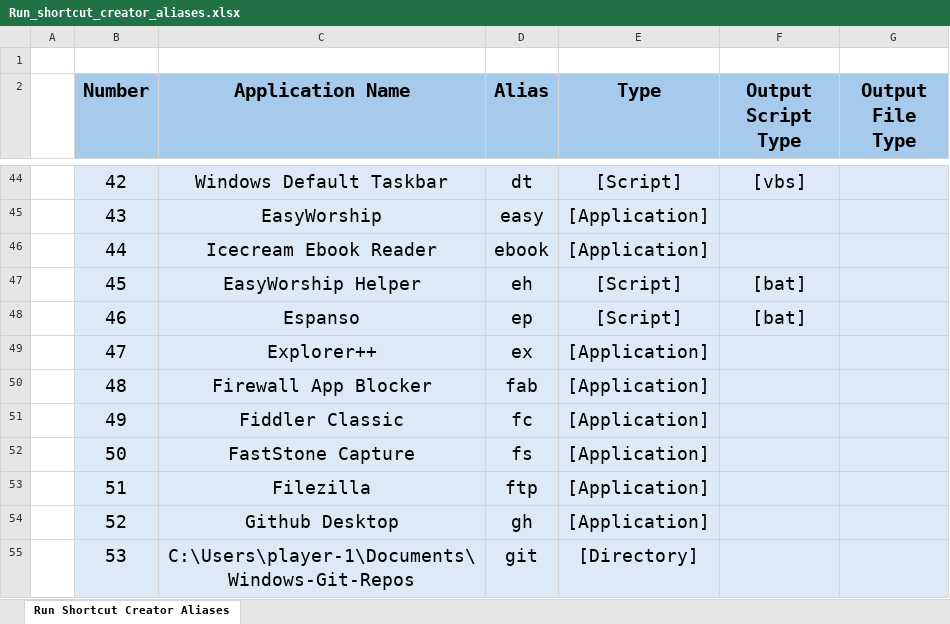
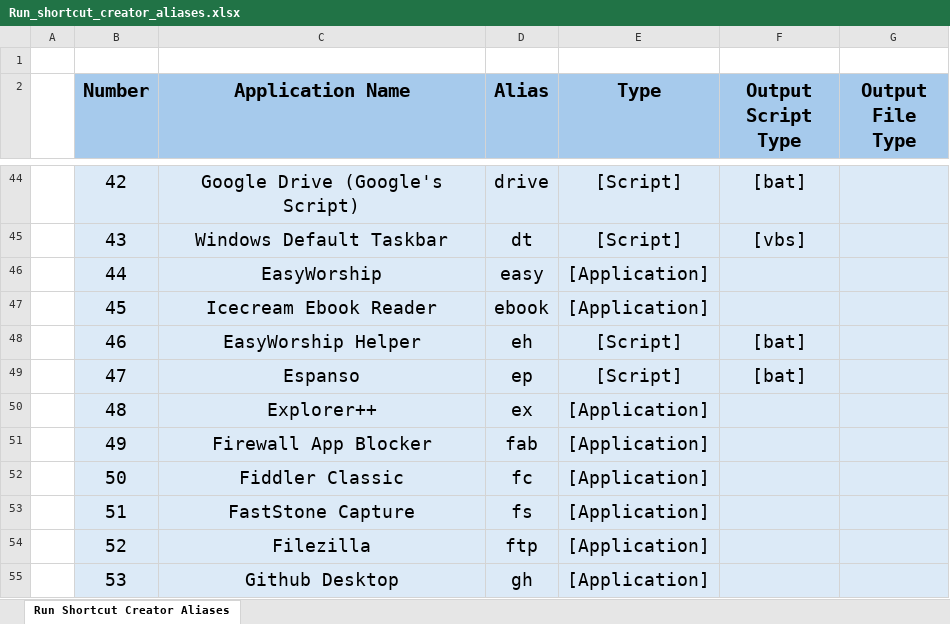
Before and after one commit to plr7edu/win-t, an Excel workbook: Database/Run_shortcut_creator_aliases.xlsx, sheet Run Shortcut Creator Aliases, drawn as a sheet; only a part is shown, gaps mark what is left out; values as stored, in another font and other column widths than the file's, no borders; the diff covers the shown part only; the diff names each change by its address in the sheet, - before the commit and + after, or states it on an @@ line.

Commit message:
Repo Update: 2024-05-31 11:34:04

```diff
--- a/Database/Run_shortcut_creator_aliases.xlsx (sheet Run Shortcut Creator Aliases)
+++ b/Database/Run_shortcut_creator_aliases.xlsx (sheet Run Shortcut Creator Aliases)
-C44 (Application Name): Windows Default Taskbar
+C44 (Application Name): Google Drive (Google's Script)
-D44 (Alias): dt
+D44 (Alias): drive
-F44 (Output Script Type): [vbs]
+F44 (Output Script Type): [bat]
-C45 (Application Name): EasyWorship
+C45 (Application Name): Windows Default Taskbar
-D45 (Alias): easy
+D45 (Alias): dt
-E45 (Type): [Application]
+E45 (Type): [Script]
-F45 (Output Script Type): (empty)
+F45 (Output Script Type): [vbs]
-C46 (Application Name): Icecream Ebook Reader
+C46 (Application Name): EasyWorship
-D46 (Alias): ebook
+D46 (Alias): easy
-C47 (Application Name): EasyWorship Helper
+C47 (Application Name): Icecream Ebook Reader
-D47 (Alias): eh
+D47 (Alias): ebook
-E47 (Type): [Script]
+E47 (Type): [Application]
-F47 (Output Script Type): [bat]
+F47 (Output Script Type): (empty)
-C48 (Application Name): Espanso
+C48 (Application Name): EasyWorship Helper
-D48 (Alias): ep
+D48 (Alias): eh
-C49 (Application Name): Explorer++
+C49 (Application Name): Espanso
-D49 (Alias): ex
+D49 (Alias): ep
-E49 (Type): [Application]
+E49 (Type): [Script]
-F49 (Output Script Type): (empty)
+F49 (Output Script Type): [bat]
-C50 (Application Name): Firewall App Blocker
+C50 (Application Name): Explorer++
-D50 (Alias): fab
+D50 (Alias): ex
-C51 (Application Name): Fiddler Classic
+C51 (Application Name): Firewall App Blocker
-D51 (Alias): fc
+D51 (Alias): fab
-C52 (Application Name): FastStone Capture
+C52 (Application Name): Fiddler Classic
-D52 (Alias): fs
+D52 (Alias): fc
-C53 (Application Name): Filezilla
+C53 (Application Name): FastStone Capture
-D53 (Alias): ftp
+D53 (Alias): fs
-C54 (Application Name): Github Desktop
+C54 (Application Name): Filezilla
-D54 (Alias): gh
+D54 (Alias): ftp
-C55 (Application Name): C:\Users\player-1\Documents\Windows-Git-Repos
+C55 (Application Name): Github Desktop
-D55 (Alias): git
+D55 (Alias): gh
-E55 (Type): [Directory]
+E55 (Type): [Application]
```
Also changed, not shown: 1 added row and 345 edited cells elsewhere in this sheet, 13 other files.
